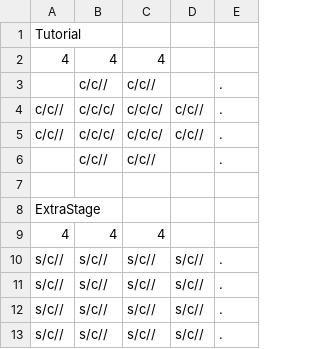
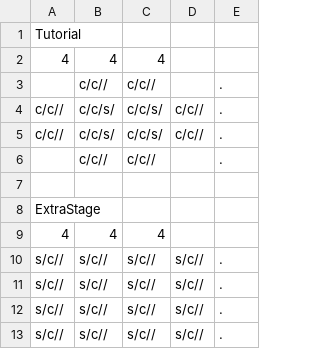
Before and after one commit to sca-nakano-22cge0017/RevivalShape, a CSV file: Assets/Nakano/StageData/StageDataOther.csv, drawn as a sheet.

```diff
--- a/Assets/Nakano/StageData/StageDataOther.csv
+++ b/Assets/Nakano/StageData/StageDataOther.csv
@@ -3,4 +3,4 @@
 ,c/c//,c/c//,,.
-c/c//,c/c/c/,c/c/c/,c/c//,.
-c/c//,c/c/c/,c/c/c/,c/c//,.
+c/c//,c/c/s/,c/c/s/,c/c//,.
+c/c//,c/c/s/,c/c/s/,c/c//,.
 ,c/c//,c/c//,,.
```
Also changed, not shown: Assets/Nakano/StageData/StageData1.csv, 11 other files.
